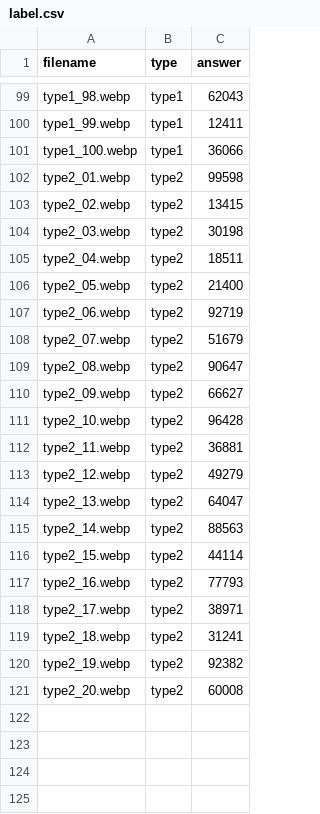
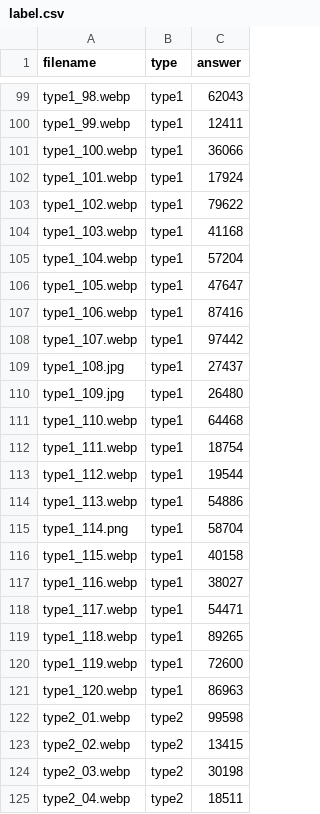
Before and after one commit to Hamody44/Cosmo-Coins, a CSV file: captcha_samples/label.csv, drawn as a sheet; only a part is shown, gaps mark what is left out; the shorter side is filled out with more unchanged rows; the diff names each change by its address in the sheet, - before the commit and + after, or states it on an @@ line.

Commit message:
Add 20 type1 CAPTCHA samples

```diff
--- a/captcha_samples/label.csv
+++ b/captcha_samples/label.csv
+row 102: type1_101.webp | type1 | 17924
+row 103: type1_102.webp | type1 | 79622
+row 104: type1_103.webp | type1 | 41168
+row 105: type1_104.webp | type1 | 57204
+row 106: type1_105.webp | type1 | 47647
+row 107: type1_106.webp | type1 | 87416
+row 108: type1_107.webp | type1 | 97442
+row 109: type1_108.jpg | type1 | 27437
+row 110: type1_109.jpg | type1 | 26480
+row 111: type1_110.webp | type1 | 64468
+row 112: type1_111.webp | type1 | 18754
+row 113: type1_112.webp | type1 | 19544
+row 114: type1_113.webp | type1 | 54886
+row 115: type1_114.png | type1 | 58704
+row 116: type1_115.webp | type1 | 40158
+row 117: type1_116.webp | type1 | 38027
+row 118: type1_117.webp | type1 | 54471
+row 119: type1_118.webp | type1 | 89265
+row 120: type1_119.webp | type1 | 72600
+row 121: type1_120.webp | type1 | 86963
```
Also changed, not shown: 20 other files.
